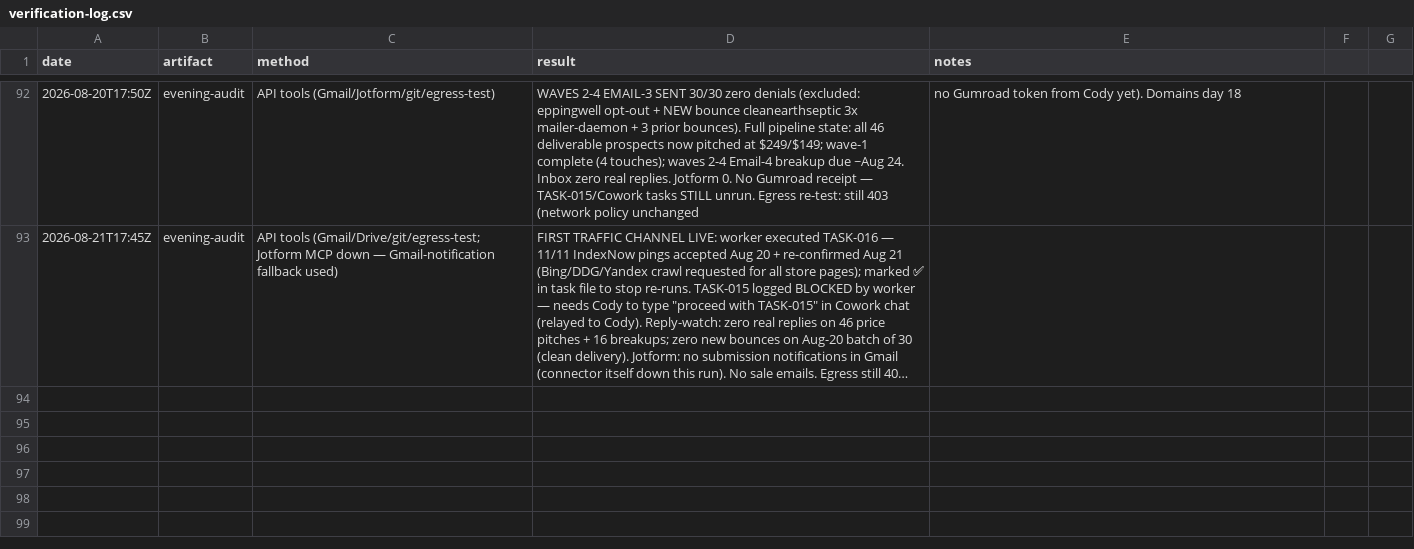
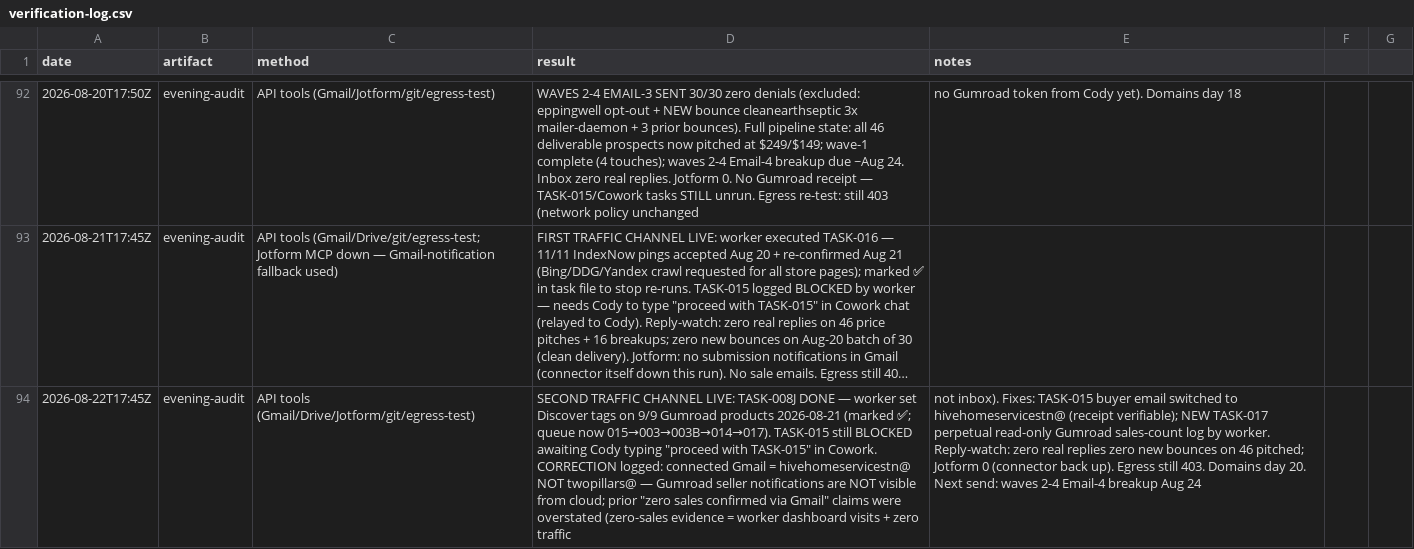
Before and after one commit to cmoney117/fb-marketplace-autoresponder, a CSV file: venture/07-automation/tracker/verification-log.csv, drawn as a sheet; only a part is shown, gaps mark what is left out; long unchanged cells end in …; the diff names each change by its address in the sheet, - before the commit and + after, or states it on an @@ line.

```diff
--- a/venture/07-automation/tracker/verification-log.csv
+++ b/venture/07-automation/tracker/verification-log.csv
+row 94: 2026-08-22T17:45Z | evening-audit | API tools (Gmail/Drive/Jotform/git/egress-test) | SECOND TRAFFIC CHANNEL LIVE: TASK-008J DONE — worker set Discover tags on 9/9 Gumroad products 2026-08-21 (marked ✅; queue now 015→003→003B→014→017). TASK-015 still BLOCKED awaiting Cody typing "proceed with TASK-015" in Cowork. CORRECTION logged: connected Gmail = hivehomeservicestn@ NOT twopillars@ — Gumroad seller notifications are NOT visible from cloud; prior "zero sales confirmed via Gmail" claims were overstated (zero-sales evidence = worker dashboard visits + zero traffic | not inbox). Fixes: TASK-015 buyer email switched to hivehomeservicestn@ (receipt verifiable); NEW TASK-017 perpetual read-only Gumroad sales-count log by worker. Reply-watch: zero real replies zero new bounces on 46 pitched; Jotform 0 (connector back up). Egress still 403. Domains day 20. Next send: waves 2-4 Email-4 breakup Aug 24
```
Also changed, not shown: 1 other file.
